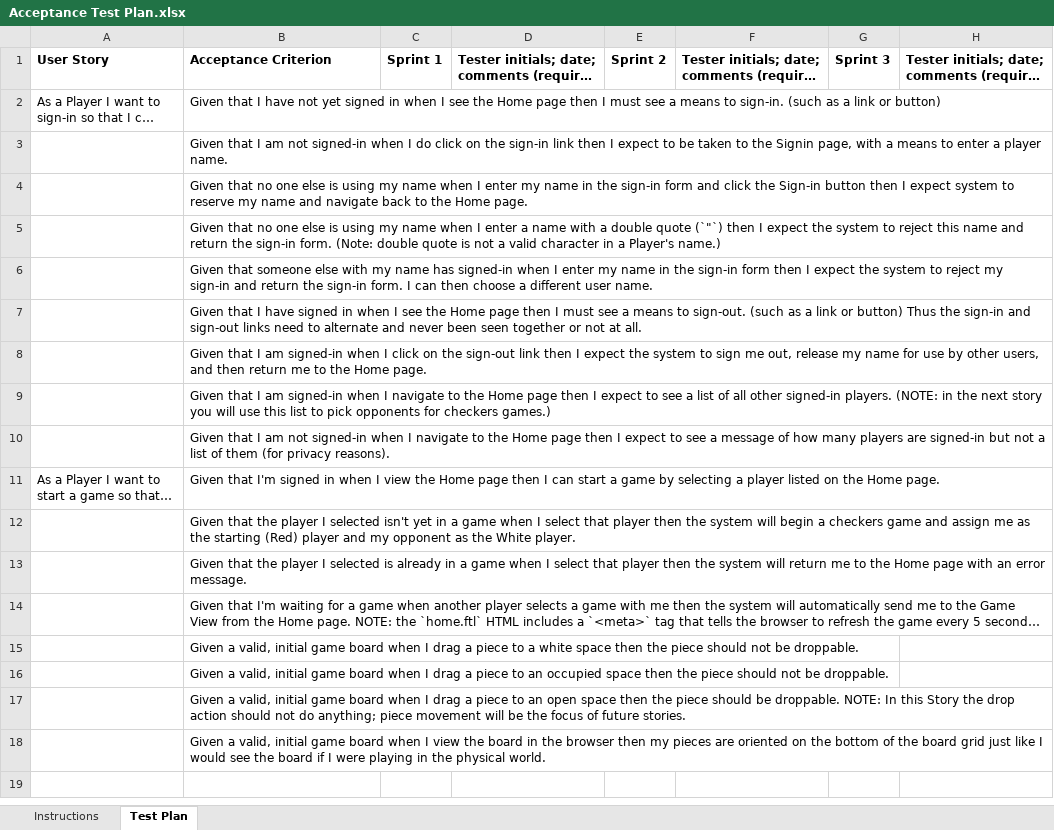
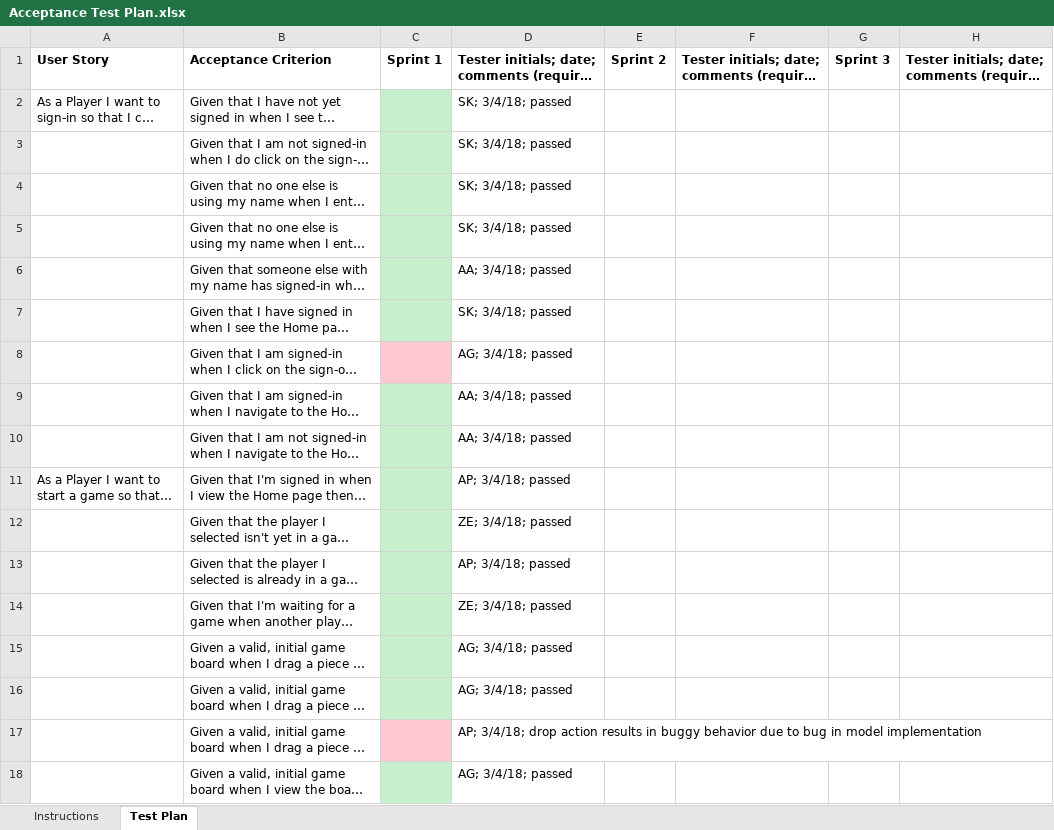
Before and after one commit to samuelkeir98/WebCheckers, an Excel workbook: etc/Acceptance Test Plan.xlsx, sheet Test Plan, drawn as a sheet; long unchanged cells end in …; values as stored, in another font and other column widths than the file's, no borders; conditional formats not drawn; the diff names each change by its address in the sheet, - before the commit and + after, or states it on an @@ line.

```diff
--- a/etc/Acceptance Test Plan.xlsx (sheet Test Plan)
+++ b/etc/Acceptance Test Plan.xlsx (sheet Test Plan)
-C2:C7 fill: none
+C2:C7 fill: #C6EFCE
-D2:D5: (empty)
+D2:D5: SK; 3/4/18; passed
-D6: (empty)
+D6: AA; 3/4/18; passed
-D7: (empty)
+D7: SK; 3/4/18; passed
-C8 fill: none
+C8 fill: #FFC7CE
-D8: (empty)
+D8: AG; 3/4/18; passed
-C9:C16 fill: none
+C9:C16 fill: #C6EFCE
-D9:D10: (empty)
+D9:D10: AA; 3/4/18; passed
-D11: (empty)
+D11: AP; 3/4/18; passed
-D12: (empty)
+D12: ZE; 3/4/18; passed
-D13: (empty)
+D13: AP; 3/4/18; passed
-D14: (empty)
+D14: ZE; 3/4/18; passed
-D15:D16: (empty)
+D15:D16: AG; 3/4/18; passed
-C17 fill: none
+C17 fill: #FFC7CE
-D17: (empty)
+D17: AP; 3/4/18; drop action results in buggy behavior due to bug in model implementation
-C18 fill: none
+C18 fill: #C6EFCE
-D18: (empty)
+D18: AG; 3/4/18; passed
```
Also changed, not shown: sheet Instructions, 4 other files.
